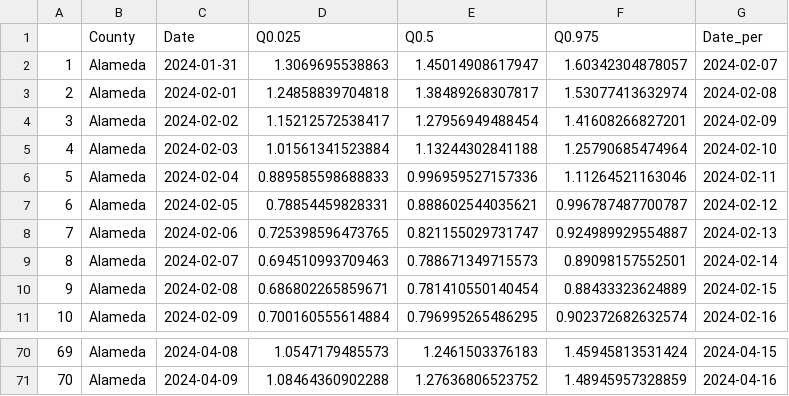
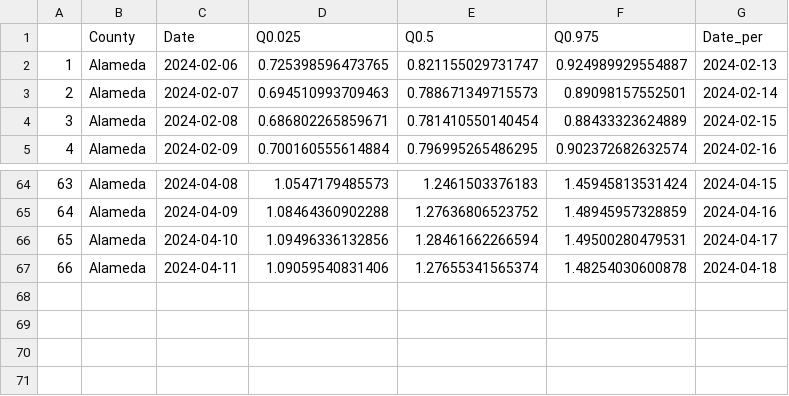
Before and after one commit to mdazatorres/Rt_COVID19_CA_counties_CALCAT, a CSV file: output_CALCAT/Alameda_Rt.csv, drawn as a sheet; only a part is shown, gaps mark what is left out; removed rows and columns are numbered as before the commit, all else as after; the diff names each change by its address in the sheet, - before the commit and + after, or states it on an @@ line.

```diff
--- a/output_CALCAT/Alameda_Rt.csv
+++ b/output_CALCAT/Alameda_Rt.csv
-row 2: 1 | Alameda | 2024-01-31 | 1.3069695538863 | 1.45014908617947 | 1.60342304878057 | 2024-02-07
-row 3: 2 | Alameda | 2024-02-01 | 1.24858839704818 | 1.38489268307817 | 1.53077413632974 | 2024-02-08
-row 4: 3 | Alameda | 2024-02-02 | 1.15212572538417 | 1.27956949488454 | 1.41608266827201 | 2024-02-09
-row 5: 4 | Alameda | 2024-02-03 | 1.01561341523884 | 1.13244302841188 | 1.25790685474964 | 2024-02-10
-row 6: 5 | Alameda | 2024-02-04 | 0.889585598688833 | 0.996959527157336 | 1.11264521163046 | 2024-02-11
-row 7: 6 | Alameda | 2024-02-05 | 0.78854459828331 | 0.888602544035621 | 0.996787487700787 | 2024-02-12
@@ column A renumbered between rows 2 and 65 @@
+row 66: 65 | Alameda | 2024-04-10 | 1.09496336132856 | 1.28461662266594 | 1.49500280479531 | 2024-04-17
+row 67: 66 | Alameda | 2024-04-11 | 1.09059540831406 | 1.27655341565374 | 1.48254030600878 | 2024-04-18
```
Also changed, not shown: output_CALCAT/Butte_Rt.csv, output_CALCAT/Fresno_Rt.csv, 29 other files.
